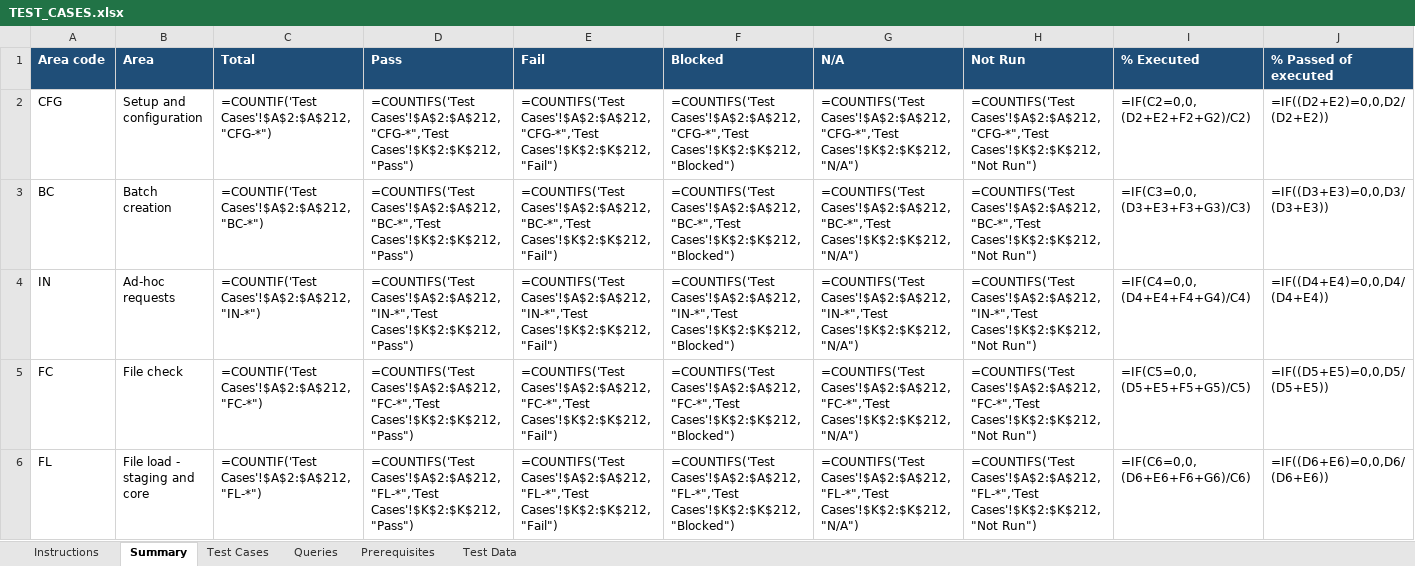
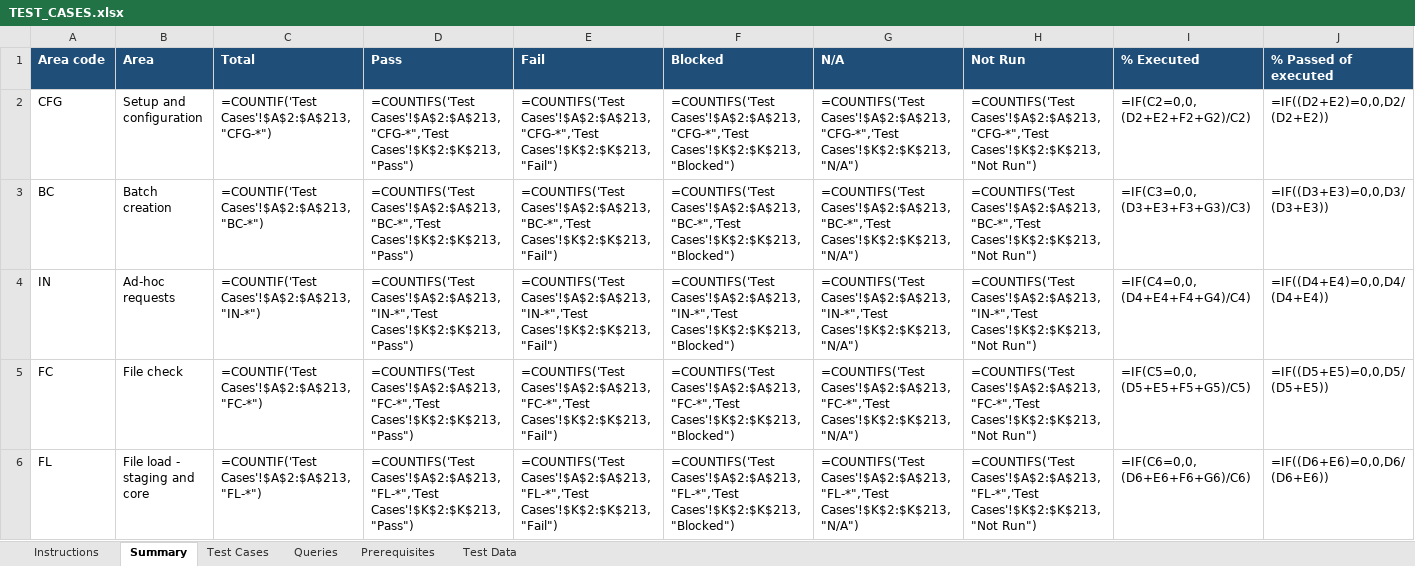
Before and after one commit to trinathgundavaram/framework, an Excel workbook: airflow_resources/docs/TEST_CASES.xlsx, sheet Summary, drawn as a sheet; only a part is shown; values as stored, in another font and other column widths than the file's, no borders; formulas without a stored value are shown as written; the diff covers the shown part only; the diff names each change by its address in the sheet, - before the commit and + after, or states it on an @@ line.

```diff
--- a/airflow_resources/docs/TEST_CASES.xlsx (sheet Summary)
+++ b/airflow_resources/docs/TEST_CASES.xlsx (sheet Summary)
-C2 (Total): =COUNTIF('Test Cases'!$A$2:$A$212,"CFG-*")
+C2 (Total): =COUNTIF('Test Cases'!$A$2:$A$213,"CFG-*")
-D2 (Pass): =COUNTIFS('Test Cases'!$A$2:$A$212,"CFG-*",'Test Cases'!$K$2:$K$212,"Pass")
+D2 (Pass): =COUNTIFS('Test Cases'!$A$2:$A$213,"CFG-*",'Test Cases'!$K$2:$K$213,"Pass")
-E2 (Fail): =COUNTIFS('Test Cases'!$A$2:$A$212,"CFG-*",'Test Cases'!$K$2:$K$212,"Fail")
+E2 (Fail): =COUNTIFS('Test Cases'!$A$2:$A$213,"CFG-*",'Test Cases'!$K$2:$K$213,"Fail")
-F2 (Blocked): =COUNTIFS('Test Cases'!$A$2:$A$212,"CFG-*",'Test Cases'!$K$2:$K$212,"Blocked")
+F2 (Blocked): =COUNTIFS('Test Cases'!$A$2:$A$213,"CFG-*",'Test Cases'!$K$2:$K$213,"Blocked")
-G2 (N/A): =COUNTIFS('Test Cases'!$A$2:$A$212,"CFG-*",'Test Cases'!$K$2:$K$212,"N/A")
+G2 (N/A): =COUNTIFS('Test Cases'!$A$2:$A$213,"CFG-*",'Test Cases'!$K$2:$K$213,"N/A")
-H2 (Not Run): =COUNTIFS('Test Cases'!$A$2:$A$212,"CFG-*",'Test Cases'!$K$2:$K$212,"Not Run")
+H2 (Not Run): =COUNTIFS('Test Cases'!$A$2:$A$213,"CFG-*",'Test Cases'!$K$2:$K$213,"Not Run")
-C3 (Total): =COUNTIF('Test Cases'!$A$2:$A$212,"BC-*")
+C3 (Total): =COUNTIF('Test Cases'!$A$2:$A$213,"BC-*")
-D3 (Pass): =COUNTIFS('Test Cases'!$A$2:$A$212,"BC-*",'Test Cases'!$K$2:$K$212,"Pass")
+D3 (Pass): =COUNTIFS('Test Cases'!$A$2:$A$213,"BC-*",'Test Cases'!$K$2:$K$213,"Pass")
-E3 (Fail): =COUNTIFS('Test Cases'!$A$2:$A$212,"BC-*",'Test Cases'!$K$2:$K$212,"Fail")
+E3 (Fail): =COUNTIFS('Test Cases'!$A$2:$A$213,"BC-*",'Test Cases'!$K$2:$K$213,"Fail")
-F3 (Blocked): =COUNTIFS('Test Cases'!$A$2:$A$212,"BC-*",'Test Cases'!$K$2:$K$212,"Blocked")
+F3 (Blocked): =COUNTIFS('Test Cases'!$A$2:$A$213,"BC-*",'Test Cases'!$K$2:$K$213,"Blocked")
-G3 (N/A): =COUNTIFS('Test Cases'!$A$2:$A$212,"BC-*",'Test Cases'!$K$2:$K$212,"N/A")
+G3 (N/A): =COUNTIFS('Test Cases'!$A$2:$A$213,"BC-*",'Test Cases'!$K$2:$K$213,"N/A")
-H3 (Not Run): =COUNTIFS('Test Cases'!$A$2:$A$212,"BC-*",'Test Cases'!$K$2:$K$212,"Not Run")
+H3 (Not Run): =COUNTIFS('Test Cases'!$A$2:$A$213,"BC-*",'Test Cases'!$K$2:$K$213,"Not Run")
-C4 (Total): =COUNTIF('Test Cases'!$A$2:$A$212,"IN-*")
+C4 (Total): =COUNTIF('Test Cases'!$A$2:$A$213,"IN-*")
-D4 (Pass): =COUNTIFS('Test Cases'!$A$2:$A$212,"IN-*",'Test Cases'!$K$2:$K$212,"Pass")
+D4 (Pass): =COUNTIFS('Test Cases'!$A$2:$A$213,"IN-*",'Test Cases'!$K$2:$K$213,"Pass")
-E4 (Fail): =COUNTIFS('Test Cases'!$A$2:$A$212,"IN-*",'Test Cases'!$K$2:$K$212,"Fail")
+E4 (Fail): =COUNTIFS('Test Cases'!$A$2:$A$213,"IN-*",'Test Cases'!$K$2:$K$213,"Fail")
-F4 (Blocked): =COUNTIFS('Test Cases'!$A$2:$A$212,"IN-*",'Test Cases'!$K$2:$K$212,"Blocked")
+F4 (Blocked): =COUNTIFS('Test Cases'!$A$2:$A$213,"IN-*",'Test Cases'!$K$2:$K$213,"Blocked")
-G4 (N/A): =COUNTIFS('Test Cases'!$A$2:$A$212,"IN-*",'Test Cases'!$K$2:$K$212,"N/A")
+G4 (N/A): =COUNTIFS('Test Cases'!$A$2:$A$213,"IN-*",'Test Cases'!$K$2:$K$213,"N/A")
-H4 (Not Run): =COUNTIFS('Test Cases'!$A$2:$A$212,"IN-*",'Test Cases'!$K$2:$K$212,"Not Run")
+H4 (Not Run): =COUNTIFS('Test Cases'!$A$2:$A$213,"IN-*",'Test Cases'!$K$2:$K$213,"Not Run")
-C5 (Total): =COUNTIF('Test Cases'!$A$2:$A$212,"FC-*")
+C5 (Total): =COUNTIF('Test Cases'!$A$2:$A$213,"FC-*")
-D5 (Pass): =COUNTIFS('Test Cases'!$A$2:$A$212,"FC-*",'Test Cases'!$K$2:$K$212,"Pass")
+D5 (Pass): =COUNTIFS('Test Cases'!$A$2:$A$213,"FC-*",'Test Cases'!$K$2:$K$213,"Pass")
-E5 (Fail): =COUNTIFS('Test Cases'!$A$2:$A$212,"FC-*",'Test Cases'!$K$2:$K$212,"Fail")
+E5 (Fail): =COUNTIFS('Test Cases'!$A$2:$A$213,"FC-*",'Test Cases'!$K$2:$K$213,"Fail")
-F5 (Blocked): =COUNTIFS('Test Cases'!$A$2:$A$212,"FC-*",'Test Cases'!$K$2:$K$212,"Blocked")
+F5 (Blocked): =COUNTIFS('Test Cases'!$A$2:$A$213,"FC-*",'Test Cases'!$K$2:$K$213,"Blocked")
-G5 (N/A): =COUNTIFS('Test Cases'!$A$2:$A$212,"FC-*",'Test Cases'!$K$2:$K$212,"N/A")
+G5 (N/A): =COUNTIFS('Test Cases'!$A$2:$A$213,"FC-*",'Test Cases'!$K$2:$K$213,"N/A")
-H5 (Not Run): =COUNTIFS('Test Cases'!$A$2:$A$212,"FC-*",'Test Cases'!$K$2:$K$212,"Not Run")
+H5 (Not Run): =COUNTIFS('Test Cases'!$A$2:$A$213,"FC-*",'Test Cases'!$K$2:$K$213,"Not Run")
-C6 (Total): =COUNTIF('Test Cases'!$A$2:$A$212,"FL-*")
+C6 (Total): =COUNTIF('Test Cases'!$A$2:$A$213,"FL-*")
-D6 (Pass): =COUNTIFS('Test Cases'!$A$2:$A$212,"FL-*",'Test Cases'!$K$2:$K$212,"Pass")
+D6 (Pass): =COUNTIFS('Test Cases'!$A$2:$A$213,"FL-*",'Test Cases'!$K$2:$K$213,"Pass")
-E6 (Fail): =COUNTIFS('Test Cases'!$A$2:$A$212,"FL-*",'Test Cases'!$K$2:$K$212,"Fail")
+E6 (Fail): =COUNTIFS('Test Cases'!$A$2:$A$213,"FL-*",'Test Cases'!$K$2:$K$213,"Fail")
-F6 (Blocked): =COUNTIFS('Test Cases'!$A$2:$A$212,"FL-*",'Test Cases'!$K$2:$K$212,"Blocked")
+F6 (Blocked): =COUNTIFS('Test Cases'!$A$2:$A$213,"FL-*",'Test Cases'!$K$2:$K$213,"Blocked")
-G6 (N/A): =COUNTIFS('Test Cases'!$A$2:$A$212,"FL-*",'Test Cases'!$K$2:$K$212,"N/A")
+G6 (N/A): =COUNTIFS('Test Cases'!$A$2:$A$213,"FL-*",'Test Cases'!$K$2:$K$213,"N/A")
-H6 (Not Run): =COUNTIFS('Test Cases'!$A$2:$A$212,"FL-*",'Test Cases'!$K$2:$K$212,"Not Run")
+H6 (Not Run): =COUNTIFS('Test Cases'!$A$2:$A$213,"FL-*",'Test Cases'!$K$2:$K$213,"Not Run")
```
Also changed, not shown: 72 edited cells elsewhere in this sheet, sheet Test Cases, sheet Prerequisites, sheet Instructions, 6 other files.
